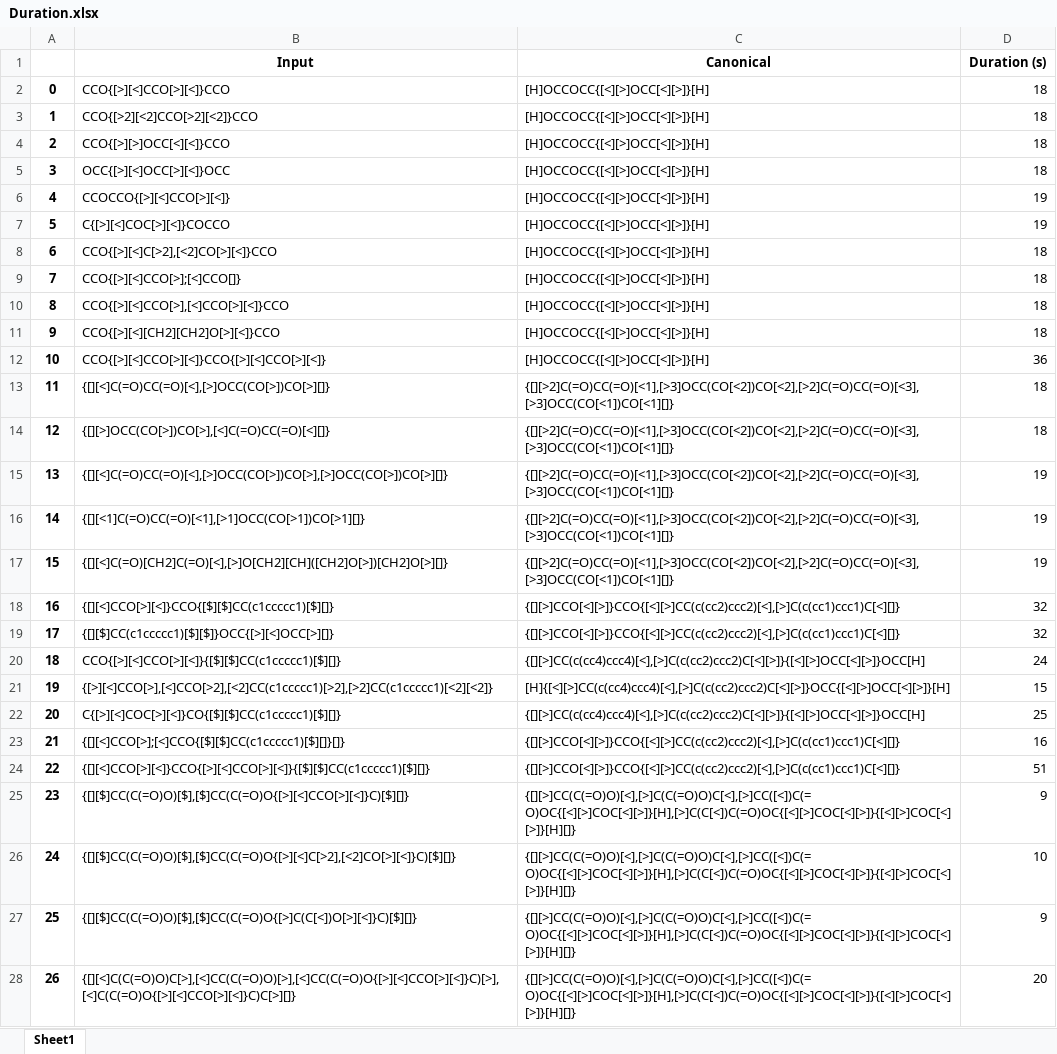
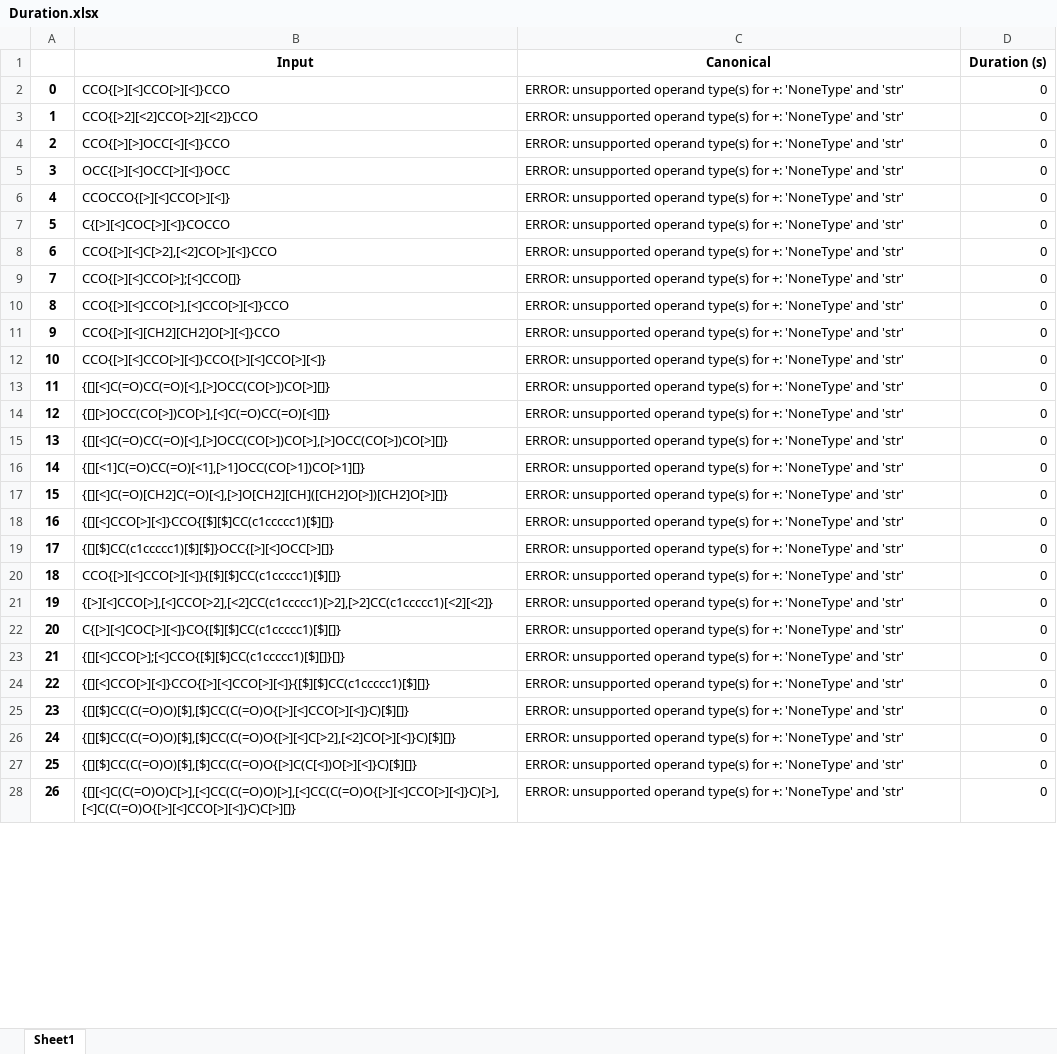
Before and after one commit to olsenlabmit/BigSMILES-Canon, an Excel workbook: polymercanon/Paper-Results/Excel/Same polymer many notations/Duration.xlsx, sheet Sheet1, drawn as a sheet; only a part is shown; values as stored, in another font and other column widths than the file's, no borders; the diff covers the shown part only; the diff names each change by its address in the sheet, - before the commit and + after, or states it on an @@ line.

```diff
--- a/polymercanon/Paper-Results/Excel/Same polymer many notations/Duration.xlsx (sheet Sheet1)
+++ b/polymercanon/Paper-Results/Excel/Same polymer many notations/Duration.xlsx (sheet Sheet1)
-C2:C12 (Canonical): [H]OCCOCC{[<][>]OCC[<][>]}[H]
+C2:C12 (Canonical): ERROR: unsupported operand type(s) for +: 'NoneType' and 'str'
-D2:D5 (Duration (s)): 18
+D2:D5 (Duration (s)): 0
-D6:D7 (Duration (s)): 19
+D6:D7 (Duration (s)): 0
-D8:D11 (Duration (s)): 18
+D8:D11 (Duration (s)): 0
-D12 (Duration (s)): 36
+D12 (Duration (s)): 0
-C13:C17 (Canonical): {[][>2]C(=O)CC(=O)[<1],[>3]OCC(CO[<2])CO[<2],[>2]C(=O)CC(=O)[<3],[>3]OCC(CO[<1])CO[<1][]}
+C13:C17 (Canonical): ERROR: unsupported operand type(s) for +: 'NoneType' and 'str'
-D13:D14 (Duration (s)): 18
+D13:D14 (Duration (s)): 0
-D15:D17 (Duration (s)): 19
+D15:D17 (Duration (s)): 0
-C18:C19 (Canonical): {[][>]CCO[<][>]}CCO{[<][>]CC(c(cc2)ccc2)[<],[>]C(c(cc1)ccc1)C[<][]}
+C18:C19 (Canonical): ERROR: unsupported operand type(s) for +: 'NoneType' and 'str'
-D18:D19 (Duration (s)): 32
+D18:D19 (Duration (s)): 0
-C20 (Canonical): {[][>]CC(c(cc4)ccc4)[<],[>]C(c(cc2)ccc2)C[<][>]}{[<][>]OCC[<][>]}OCC[H]
+C20 (Canonical): ERROR: unsupported operand type(s) for +: 'NoneType' and 'str'
-D20 (Duration (s)): 24
+D20 (Duration (s)): 0
-C21 (Canonical): [H]{[<][>]CC(c(cc4)ccc4)[<],[>]C(c(cc2)ccc2)C[<][>]}OCC{[<][>]OCC[<][>]}[H]
+C21 (Canonical): ERROR: unsupported operand type(s) for +: 'NoneType' and 'str'
-D21 (Duration (s)): 15
+D21 (Duration (s)): 0
-C22 (Canonical): {[][>]CC(c(cc4)ccc4)[<],[>]C(c(cc2)ccc2)C[<][>]}{[<][>]OCC[<][>]}OCC[H]
+C22 (Canonical): ERROR: unsupported operand type(s) for +: 'NoneType' and 'str'
-D22 (Duration (s)): 25
+D22 (Duration (s)): 0
-C23:C24 (Canonical): {[][>]CCO[<][>]}CCO{[<][>]CC(c(cc2)ccc2)[<],[>]C(c(cc1)ccc1)C[<][]}
+C23:C24 (Canonical): ERROR: unsupported operand type(s) for +: 'NoneType' and 'str'
-D23 (Duration (s)): 16
+D23 (Duration (s)): 0
-D24 (Duration (s)): 51
+D24 (Duration (s)): 0
-C25:C28 (Canonical): {[][>]CC(C(=O)O)[<],[>]C(C(=O)O)C[<],[>]CC([<])C(=O)OC{[<][>]COC[<][>]}[H],[>]C(C[<])C(=O)OC{[<][>]COC[<][>]}{[<][>]COC[<][>]}[H][]}
+C25:C28 (Canonical): ERROR: unsupported operand type(s) for +: 'NoneType' and 'str'
-D25 (Duration (s)): 9
+D25 (Duration (s)): 0
-D26 (Duration (s)): 10
+D26 (Duration (s)): 0
-D27 (Duration (s)): 9
+D27 (Duration (s)): 0
-D28 (Duration (s)): 20
+D28 (Duration (s)): 0
```
Also changed, not shown: 1 added row and 108 edited cells elsewhere in this sheet, polymercanon/Paper-Results/Excel/Same polymer many notations/Same polymer many notations.xlsx, polymercanon/Paper-Results/Excel/Validation/Duration.xlsx, 1 other file.
